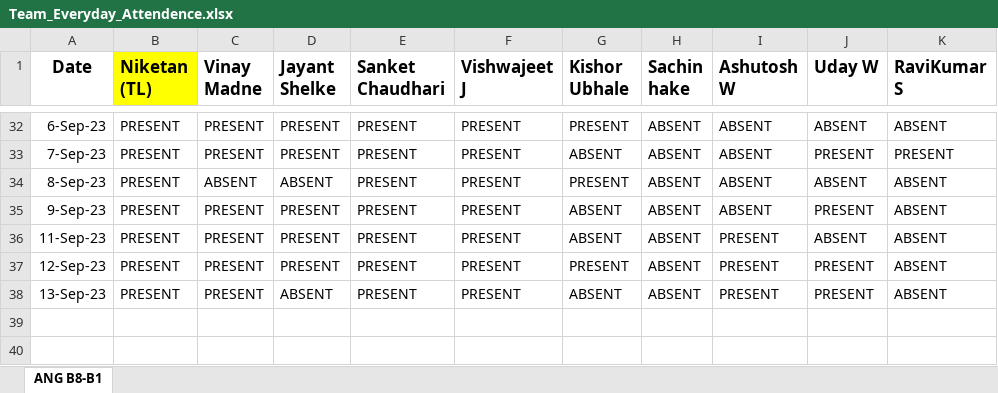
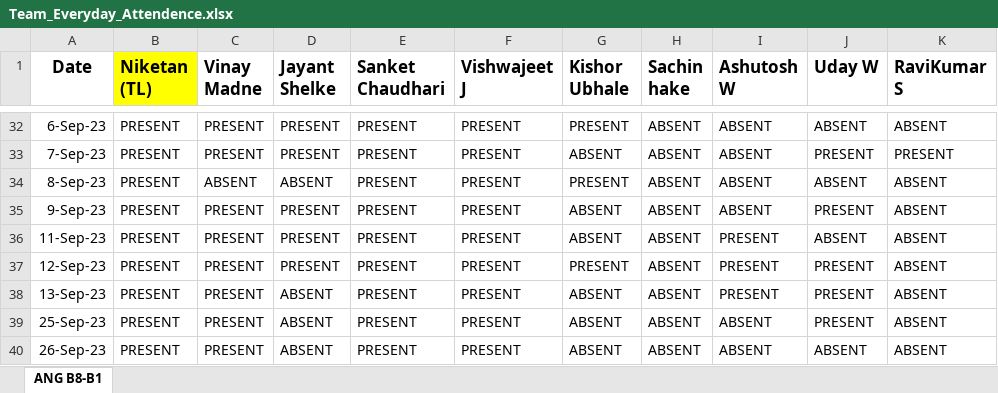
Before and after one commit to NiketanThombare/JS-learning, an Excel workbook: Team_Everyday_Attendence.xlsx, sheet ANG B8-B1, drawn as a sheet; only a part is shown, gaps mark what is left out; values as stored, in another font and other column widths than the file's, no borders; the diff names each change by its address in the sheet, - before the commit and + after, or states it on an @@ line.

Commit message:
todays attendance 26/09/23
todays attendance 26/09/23

```diff
--- a/Team_Everyday_Attendence.xlsx (sheet ANG B8-B1)
+++ b/Team_Everyday_Attendence.xlsx (sheet ANG B8-B1)
+row 39: 25-Sep-23 | PRESENT | PRESENT | ABSENT | PRESENT | PRESENT | ABSENT | ABSENT | ABSENT | PRESENT | ABSENT
+row 40: 26-Sep-23 | PRESENT | PRESENT | ABSENT | PRESENT | PRESENT | ABSENT | ABSENT | ABSENT | ABSENT | ABSENT
```
